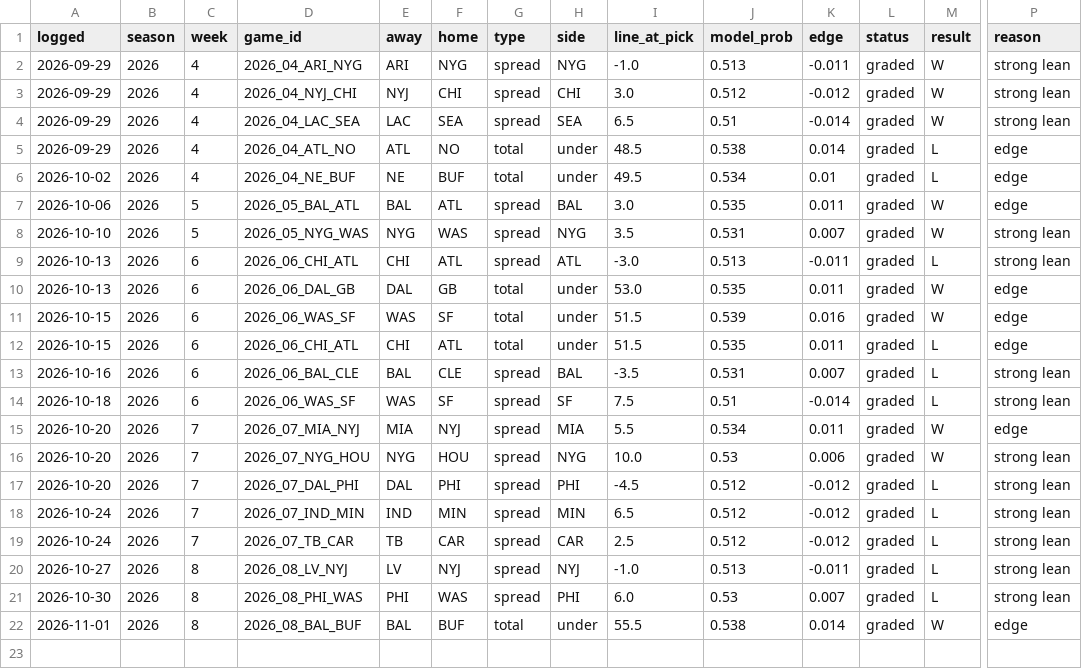
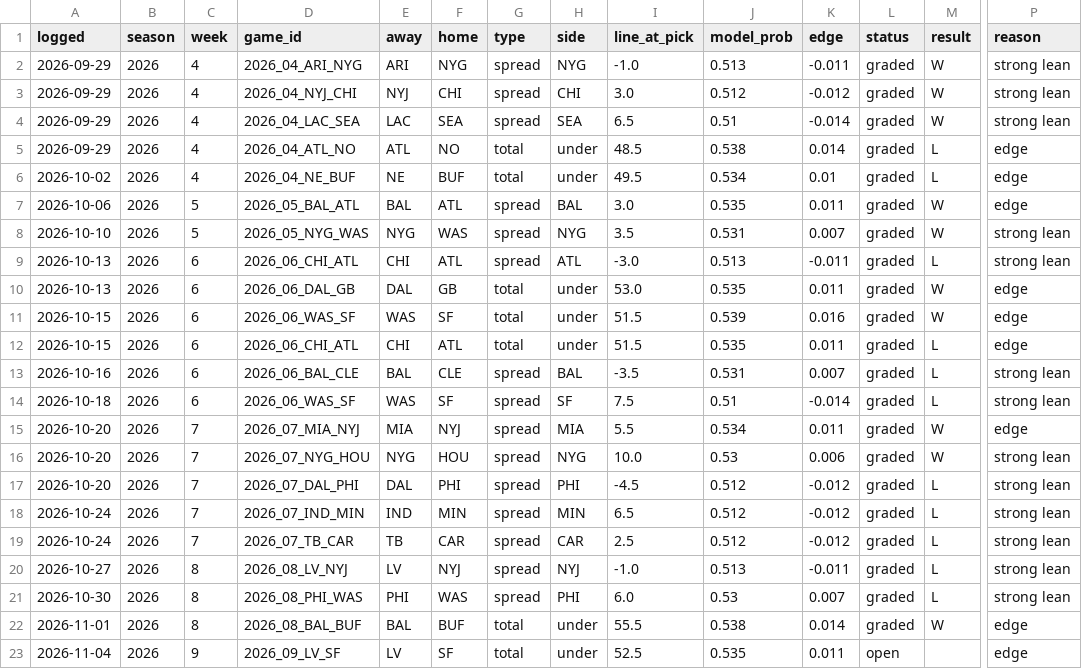
Before and after one commit to andrew-justice/nfl-card, a CSV file: nfl-picks.csv, drawn as a sheet; only a part is shown, gaps mark what is left out; rows hold the shown columns only; the diff names each change by its address in the sheet, - before the commit and + after, or states it on an @@ line.

```diff
--- a/nfl-picks.csv
+++ b/nfl-picks.csv
+row 23: 2026-11-04 | 2026 | 9 | 2026_09_LV_SF | LV | SF | total | under | 52.5 | 0.535 | 0.011 | open |  | edge
```
Also changed, not shown: nfl-lines-seen.csv, 1 other file.
